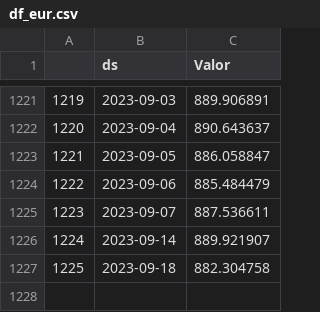
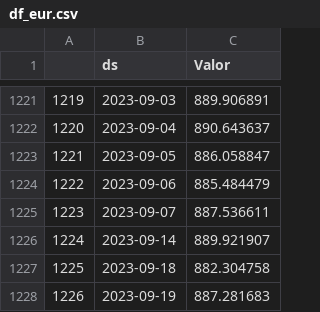
Before and after one commit to Seratooo/abcompany, a CSV file: data/df_eur.csv, drawn as a sheet; only a part is shown, gaps mark what is left out.

```diff
--- a/data/df_eur.csv
+++ b/data/df_eur.csv
@@ -1227 +1227,2 @@
 1225,2023-09-18,882.304758
+1226,2023-09-19,887.281683
```
Also changed, not shown: data/df_usd.csv, 3 other files.
